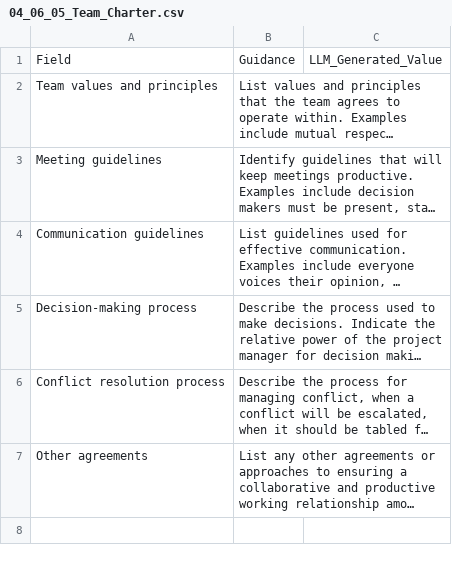
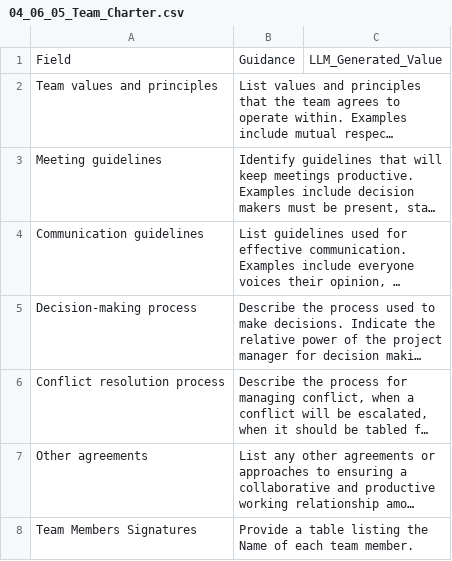
Before and after one commit to fakhruldeen/Tasleemat, a CSV file: forms/04_Planning/06_Resource/05_Team_Charter/04_06_05_Team_Charter.csv, drawn as a sheet; long unchanged cells end in …; the diff names each change by its address in the sheet, - before the commit and + after, or states it on an @@ line.

```diff
--- a/forms/04_Planning/06_Resource/05_Team_Charter/04_06_05_Team_Charter.csv
+++ b/forms/04_Planning/06_Resource/05_Team_Charter/04_06_05_Team_Charter.csv
+row 8: Team Members Signatures | Provide a table listing the Name of each team member.
```
Also changed, not shown: forms/ar/04_التخطيط/06_الموارد/05_ميثاق_الفريق/04_06_05_ميثاق_الفريق.csv, 6 other files.
